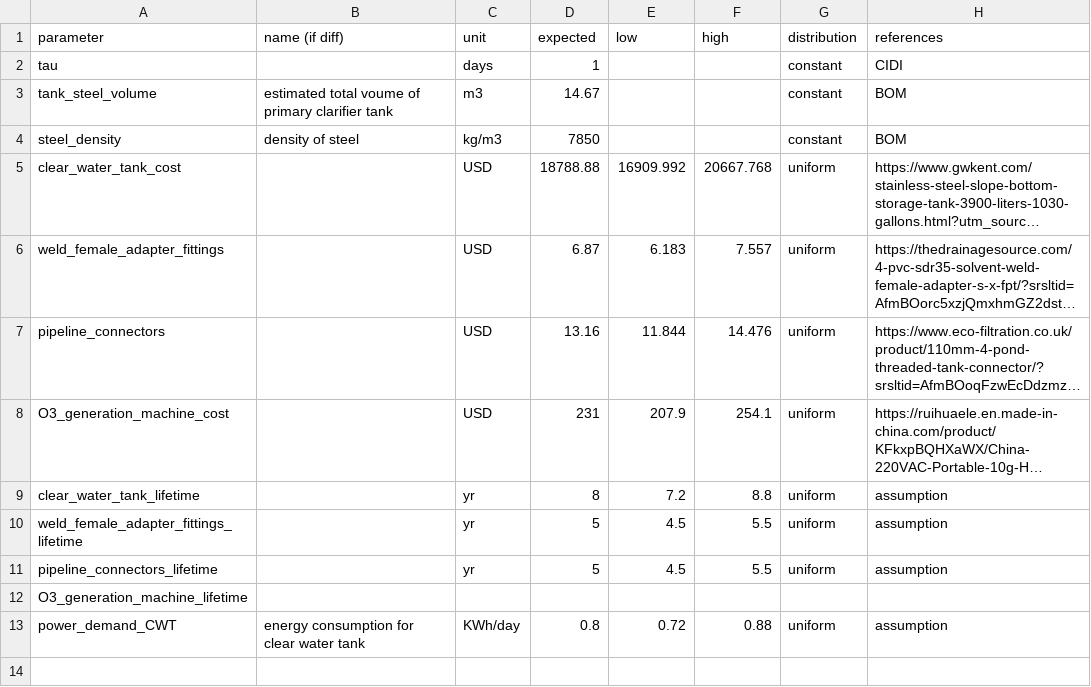
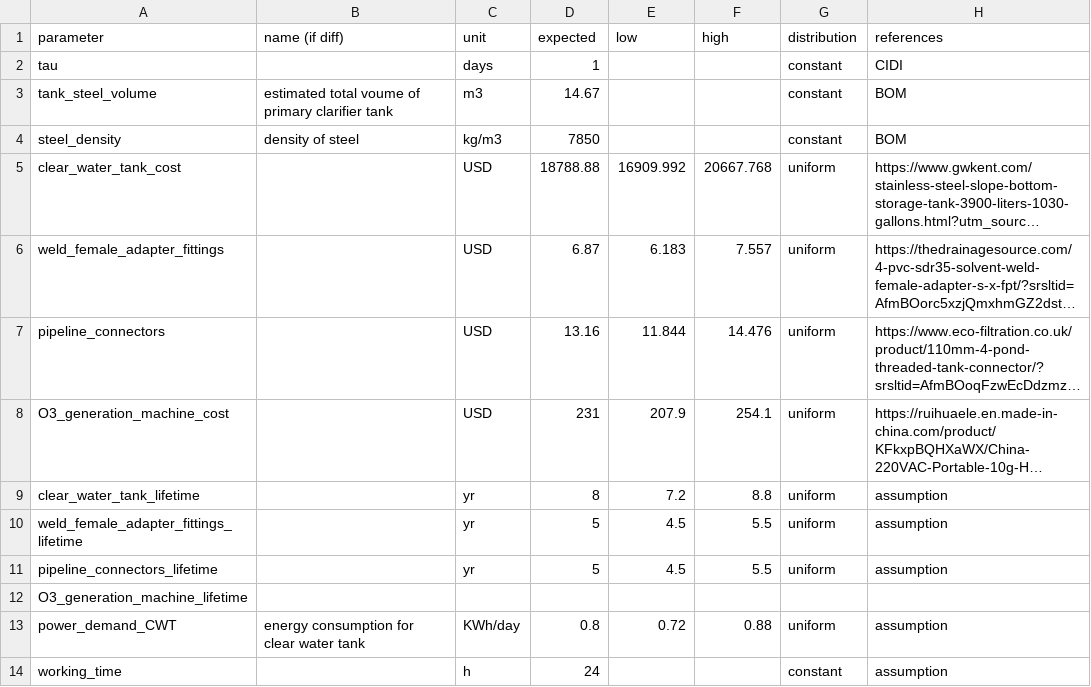
Before and after one commit to QSD-Group/QSDsan, a TSV file: qsdsan/data/sanunit_data/el/_EL_CWT.tsv, drawn as a sheet; long unchanged cells end in ….

Commit message:
Update _EL_CWT.tsv

```diff
--- a/qsdsan/data/sanunit_data/el/_EL_CWT.tsv
+++ b/qsdsan/data/sanunit_data/el/_EL_CWT.tsv
@@ -13 +13,2 @@ O3_generation_machine_lifetime
 power_demand_CWT	energy consumption for clear water tank	KWh/day	0.8	0.72	0.88	uniform	assumption
+working_time		h	24			constant	assumption
```
